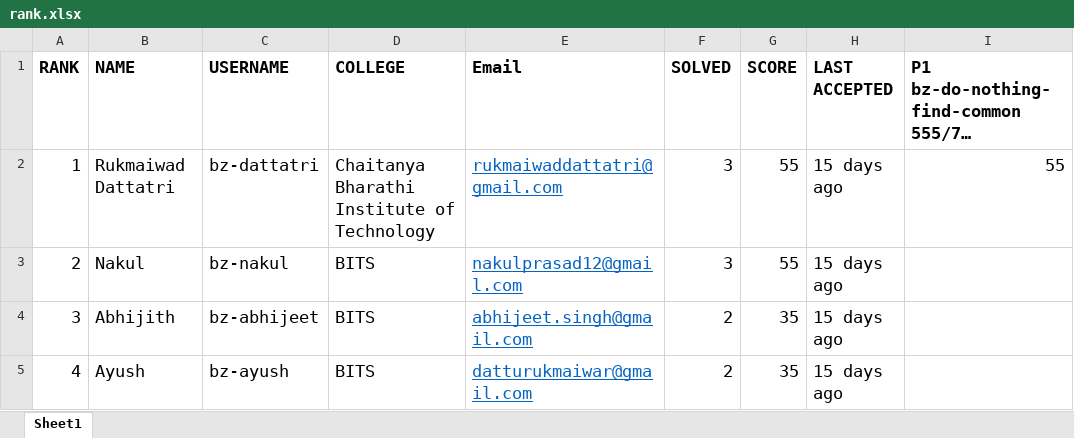
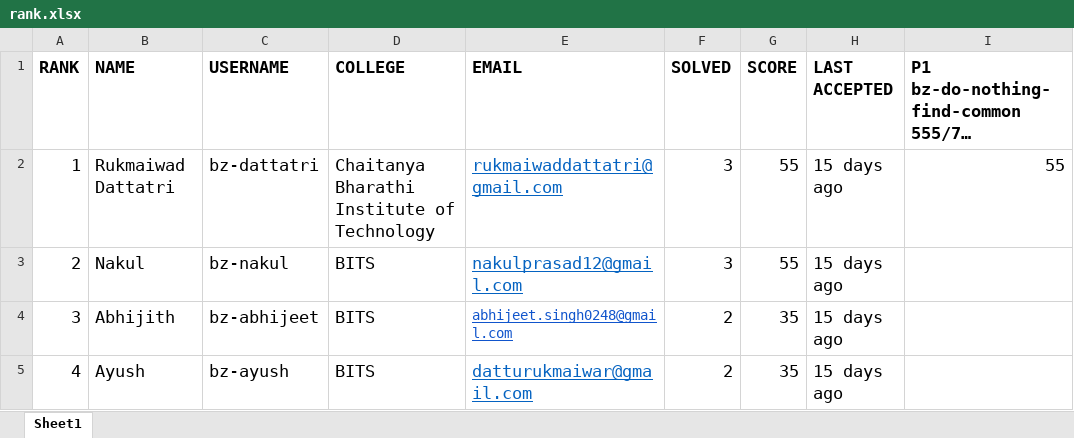
Before and after one commit to NakulPrasad/RankAlert, an Excel workbook: rank.xlsx, sheet Sheet1, drawn as a sheet; only a part is shown; long unchanged cells end in …; values as stored, in another font and other column widths than the file's, no borders; charts and pictures not drawn; the diff names each change by its address in the sheet, - before the commit and + after, or states it on an @@ line.

Commit message:
Fix Email Sending - beta 1 ready

```diff
--- a/rank.xlsx (sheet Sheet1)
+++ b/rank.xlsx (sheet Sheet1)
-E1: Email
+E1: EMAIL
-E4 (EMAIL): abhijeet.singh@gmail.com
+E4 (EMAIL): abhijeet.singh0248@gmail.com
@@ E4 text size: smaller @@
```
Also changed, not shown: charts or pictures, 5 other files.
